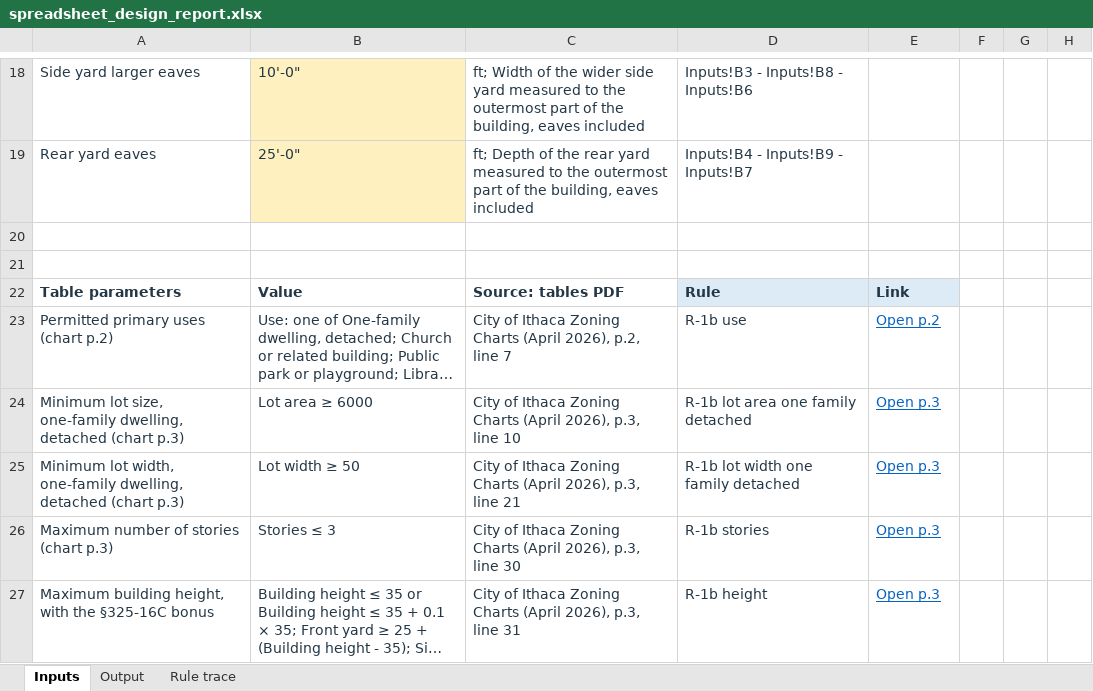
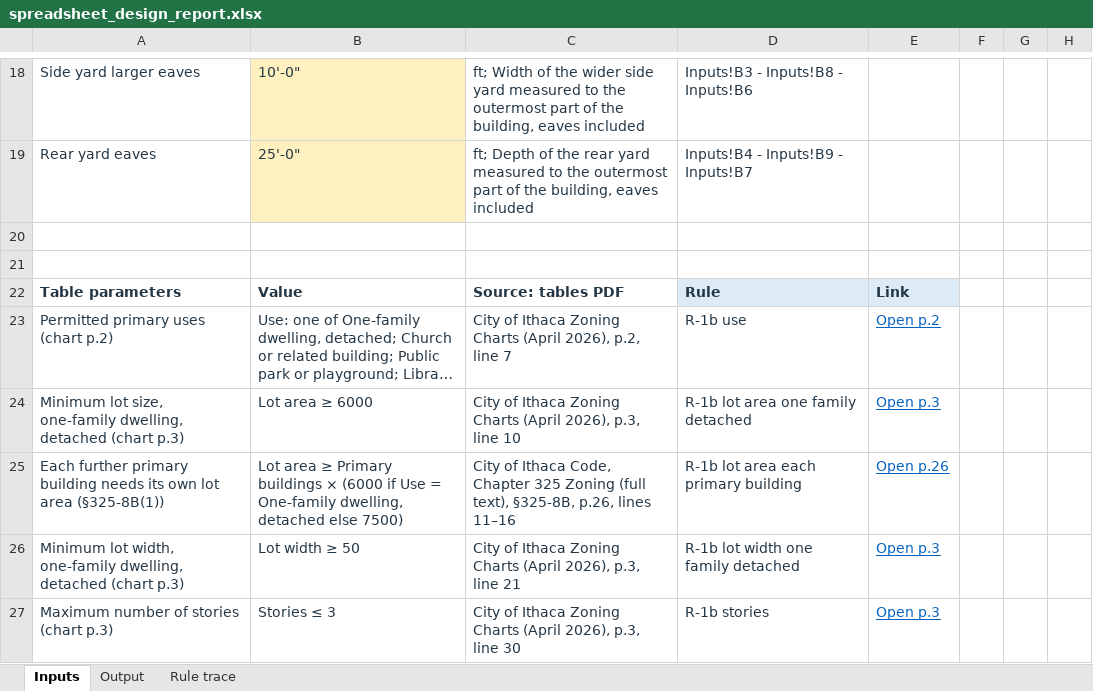
Before and after one commit to bz28/gordium, an Excel workbook: test_data/test_sites/new_york/ithaca_city/106_ithaca_rd/spreadsheet_design_report.xlsx, sheet Inputs, drawn as a sheet; only a part is shown, gaps mark what is left out; the shorter side is filled out with more unchanged rows; long unchanged cells end in …; values as stored, in another font and other column widths than the file's, no borders; the diff names each change by its address in the sheet, - before the commit and + after, or states it on an @@ line.

```diff
--- a/test_data/test_sites/new_york/ithaca_city/106_ithaca_rd/spreadsheet_design_report.xlsx (sheet Inputs)
+++ b/test_data/test_sites/new_york/ithaca_city/106_ithaca_rd/spreadsheet_design_report.xlsx (sheet Inputs)
+row 25: Each further primary building needs its own lot area (§325-8B(1)) | Lot area ≥ Primary buildings × (6000 if Use = One-family dwelling, detached else 7500) | City of Ithaca Code, Chapter 325 Zoning (full text), §325-8B, p.26, lines 11–16 | R-1b lot area each primary building | Open p.26
```
Also changed, not shown: sheet Output, sheet Rule trace, regulations/jurisdictions/new_york/ithaca_city/ithaca_city_rules.xlsx, test_data/test_sites/new_york/ithaca_city/106_ithaca_rd/model_measured_report.xlsx, 29 other files.
